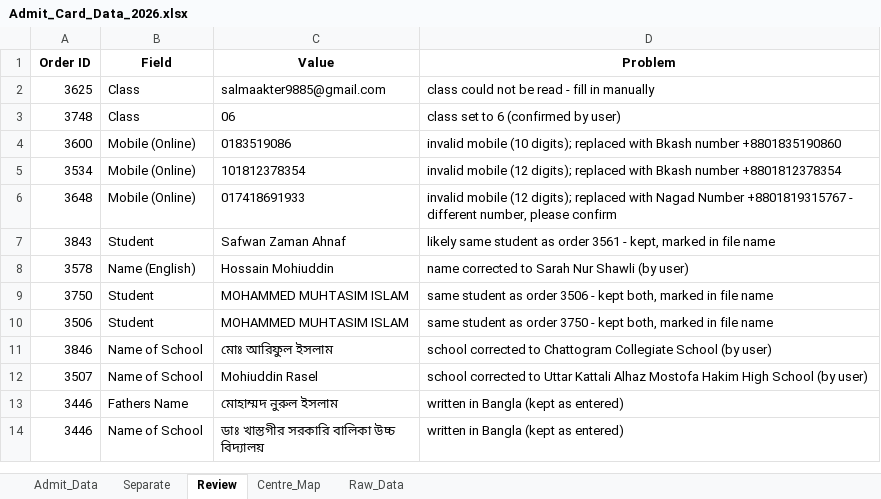
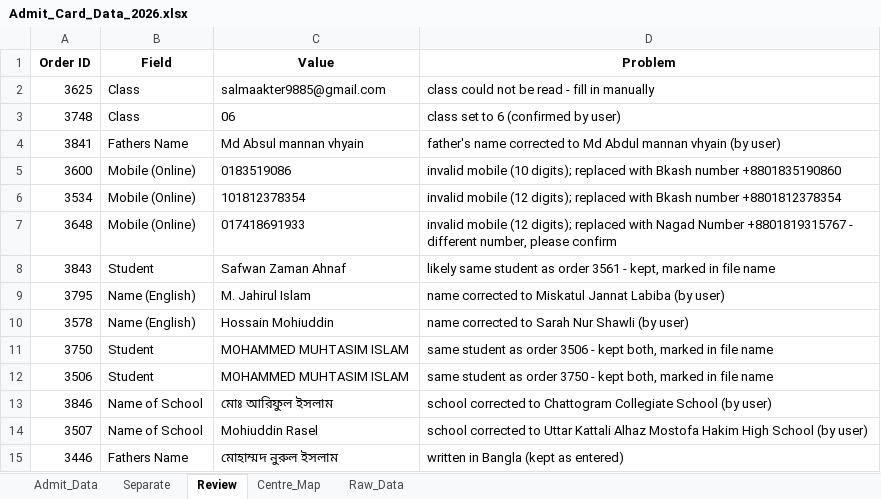
Before and after one commit to mahiiabdullah/Ankur_Admit_Card_Generation, an Excel workbook: Admit_Card_Data_2026.xlsx, sheet Review, drawn as a sheet; only a part is shown; the shorter side is filled out with more unchanged rows; values as stored, in another font and other column widths than the file's, no borders; the diff names each change by its address in the sheet, - before the commit and + after, or states it on an @@ line.

```diff
--- a/Admit_Card_Data_2026.xlsx (sheet Review)
+++ b/Admit_Card_Data_2026.xlsx (sheet Review)
+row 4: 3841 | Fathers Name | Md Absul mannan vhyain | father's name corrected to Md Abdul mannan vhyain (by user)
+row 9: 3795 | Name (English) | M. Jahirul Islam | name corrected to Miskatul Jannat Labiba (by user)
```
Also changed, not shown: sheet Admit_Data, 7 other files.
